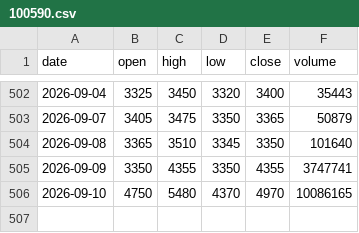
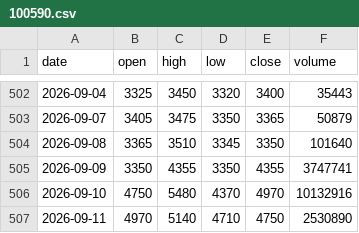
Before and after one commit to dg4989001-coder/chart-today, a CSV file: data/100590.csv, drawn as a sheet; only a part is shown, gaps mark what is left out.

```diff
--- a/data/100590.csv
+++ b/data/100590.csv
@@ -505,2 +505,3 @@ date,open,high,low,close,volume
 2026-09-09,3350,4355,3350,4355,3747741
-2026-09-10,4750,5480,4370,4970,10086165
+2026-09-10,4750,5480,4370,4970,10132916
+2026-09-11,4970,5140,4710,4750,2530890
```
Also changed, not shown: data/187660.csv, 6 other files.
